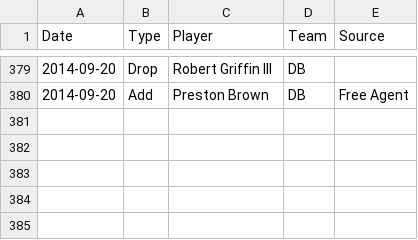
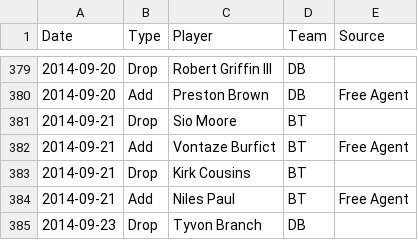
Before and after one commit to fflegacy/fflegacy, a CSV file: seasons/2014_transactions.csv, drawn as a sheet; only a part is shown, gaps mark what is left out; the diff names each change by its address in the sheet, - before the commit and + after, or states it on an @@ line.

Commit message:
get caught up on transactions

```diff
--- a/seasons/2014_transactions.csv
+++ b/seasons/2014_transactions.csv
+row 381: 2014-09-21 | Drop | Sio Moore | BT
+row 382: 2014-09-21 | Add | Vontaze Burfict | BT | Free Agent
+row 383: 2014-09-21 | Drop | Kirk Cousins | BT
+row 384: 2014-09-21 | Add | Niles Paul | BT | Free Agent
+row 385: 2014-09-23 | Drop | Tyvon Branch | DB
```
